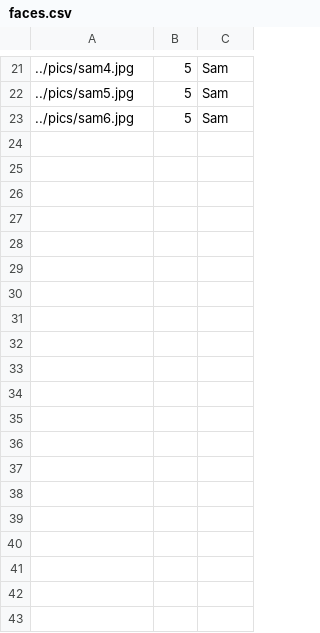
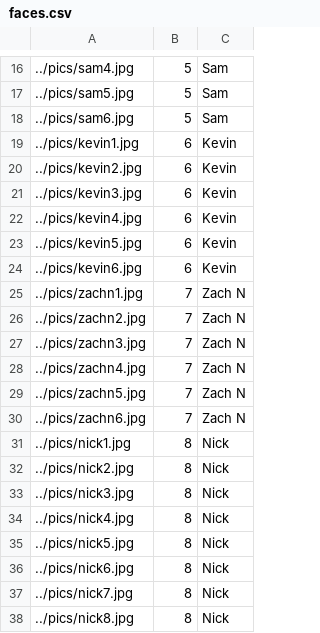
Before and after one commit to zjshaver/SE329_TBD, a CSV file: facemap/faces.csv, drawn as a sheet; only a part is shown, gaps mark what is left out; the diff covers the shown part only.

Commit message:
added more faces

```diff
--- a/facemap/faces.csv
+++ b/facemap/faces.csv
@@ -23 +18,21 @@
 ../pics/sam6.jpg; 5; Sam
+../pics/kevin1.jpg; 6; Kevin
+../pics/kevin2.jpg; 6; Kevin
+../pics/kevin3.jpg; 6; Kevin
+../pics/kevin4.jpg; 6; Kevin
+../pics/kevin5.jpg; 6; Kevin
+../pics/kevin6.jpg; 6; Kevin
+../pics/zachn1.jpg; 7; Zach N
+../pics/zachn2.jpg; 7; Zach N
+../pics/zachn3.jpg; 7; Zach N
+../pics/zachn4.jpg; 7; Zach N
+../pics/zachn5.jpg; 7; Zach N
+../pics/zachn6.jpg; 7; Zach N
+../pics/nick1.jpg; 8; Nick
+../pics/nick2.jpg; 8; Nick
+../pics/nick3.jpg; 8; Nick
+../pics/nick4.jpg; 8; Nick
+../pics/nick5.jpg; 8; Nick
+../pics/nick6.jpg; 8; Nick
+../pics/nick7.jpg; 8; Nick
+../pics/nick8.jpg; 8; Nick
```
Also changed, not shown: 17 added rows and 5 removed rows elsewhere in this file, 38 other files.
